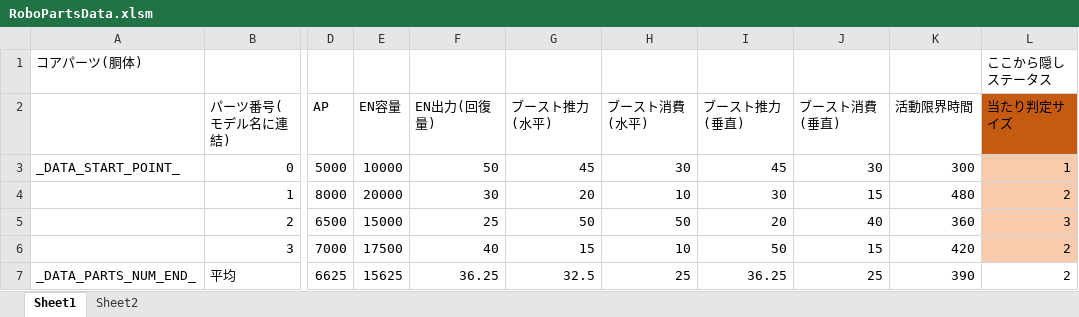
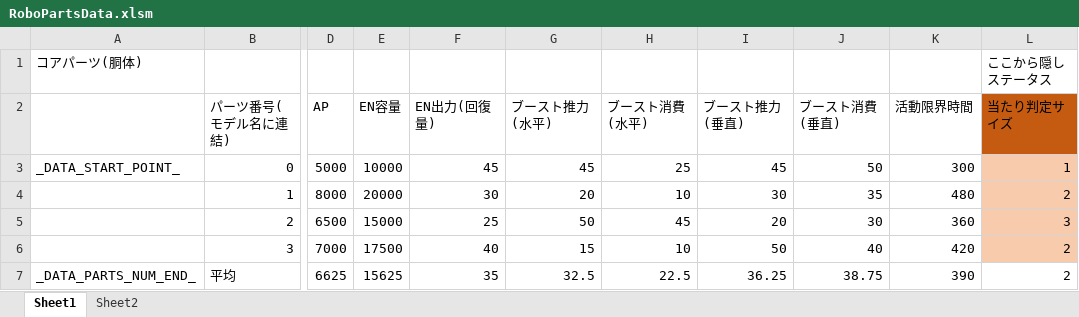
Before and after one commit to Tone2387/ShiningRoadProject, an Excel workbook: ShiningRoadProject/Data/RoboParts/Core/RoboPartsData.xlsm, sheet Sheet1, drawn as a sheet; only a part is shown, gaps mark what is left out; values as stored, in another font and other column widths than the file's, no borders; charts and pictures and table styles not drawn; the diff names each change by its address in the sheet, - before the commit and + after, or states it on an @@ line.

```diff
--- a/ShiningRoadProject/Data/RoboParts/Core/RoboPartsData.xlsm (sheet Sheet1)
+++ b/ShiningRoadProject/Data/RoboParts/Core/RoboPartsData.xlsm (sheet Sheet1)
-F3 (EN出力(回復量)): 50
+F3 (EN出力(回復量)): 45
-H3 (ブースト消費(水平)): 30
+H3 (ブースト消費(水平)): 25
-J3 (ブースト消費(垂直)): 30
+J3 (ブースト消費(垂直)): 50
-J4 (ブースト消費(垂直)): 15
+J4 (ブースト消費(垂直)): 35
-H5 (ブースト消費(水平)): 50
+H5 (ブースト消費(水平)): 45
-J5 (ブースト消費(垂直)): 40
+J5 (ブースト消費(垂直)): 30
-J6 (ブースト消費(垂直)): 15
+J6 (ブースト消費(垂直)): 40
-F7 (EN出力(回復量)): 36.25
+F7 (EN出力(回復量)): 35
-H7 (ブースト消費(水平)): 25
+H7 (ブースト消費(水平)): 22.5
-J7 (ブースト消費(垂直)): 25
+J7 (ブースト消費(垂直)): 38.75
```
Also changed, not shown: ShiningRoadProject/Data/FileData/Hiyoshi/RoboAI/Robo0/Base.xlsm, ShiningRoadProject/Data/RoboParts/Arms/RoboPartsData.xlsm, 6 other files.
